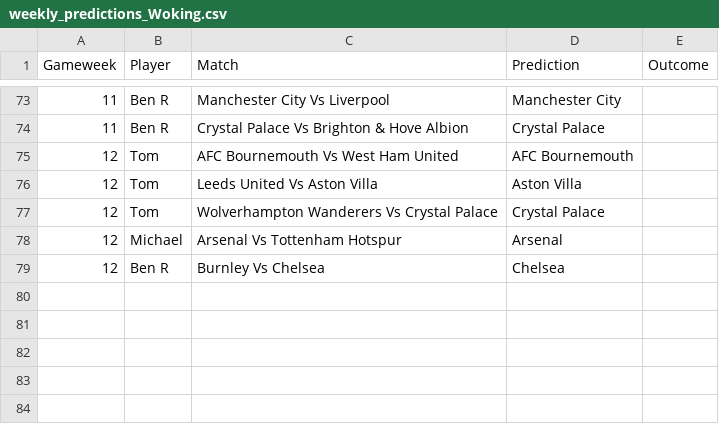
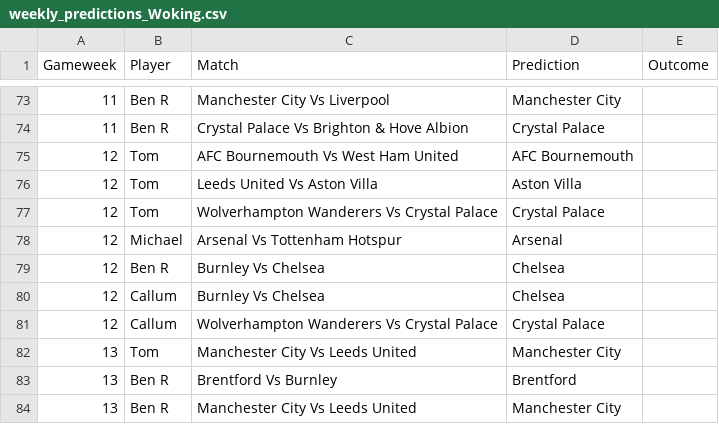
Before and after one commit to TomHigginson/TomHigginson.github.io, a CSV file: WeeklyGame/weekly_predictions_Woking.csv, drawn as a sheet; only a part is shown, gaps mark what is left out; the diff names each change by its address in the sheet, - before the commit and + after, or states it on an @@ line.

```diff
--- a/WeeklyGame/weekly_predictions_Woking.csv
+++ b/WeeklyGame/weekly_predictions_Woking.csv
+row 80: 12 | Callum | Burnley Vs Chelsea | Chelsea
+row 81: 12 | Callum | Wolverhampton Wanderers Vs Crystal Palace | Crystal Palace
+row 82: 13 | Tom | Manchester City Vs Leeds United | Manchester City
+row 83: 13 | Ben R | Brentford Vs Burnley | Brentford
+row 84: 13 | Ben R | Manchester City Vs Leeds United | Manchester City
```
Also changed, not shown: WeeklyGame/fixtures.csv, WeeklyGame/weekly_predictions_Bristol.csv.
